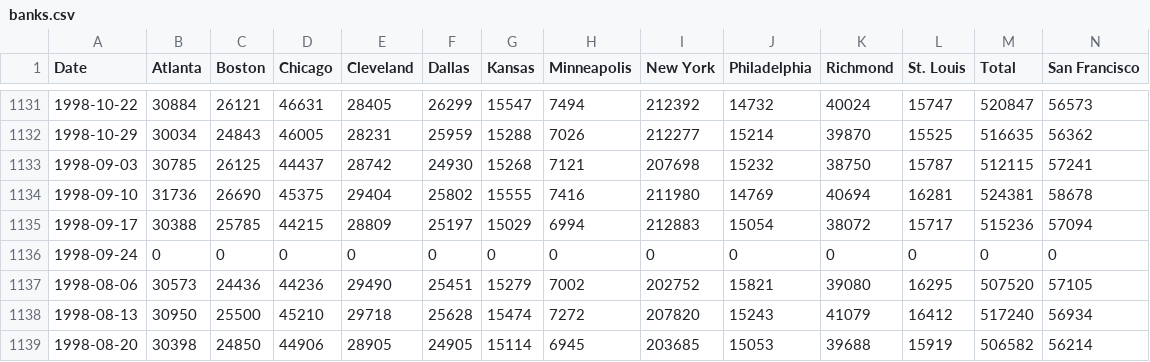
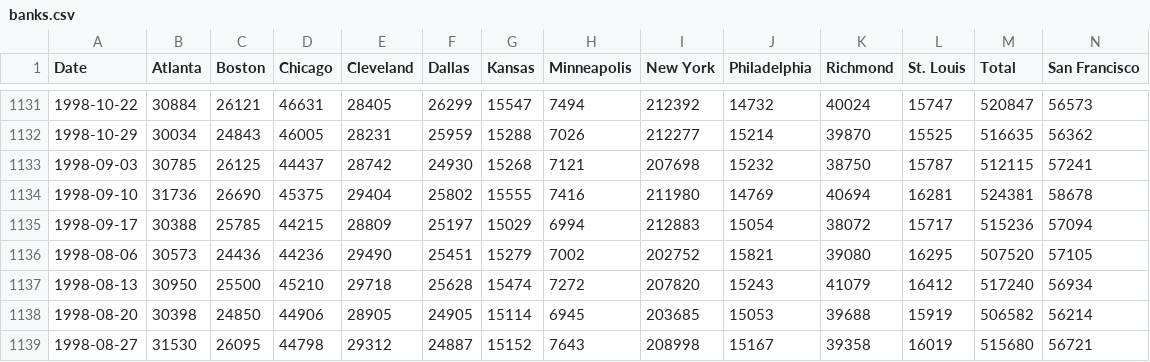
Before and after one commit to trevohearn/FedResStats, a CSV file: banks.csv, drawn as a sheet; only a part is shown, gaps mark what is left out; the shorter side is filled out with more unchanged rows; the diff names each change by its address in the sheet, - before the commit and + after, or states it on an @@ line.

```diff
--- a/banks.csv
+++ b/banks.csv
-row 1136: 1998-09-24 | 0 | 0 | 0 | 0 | 0 | 0 | 0 | 0 | 0 | 0 | 0 | 0 | 0
```
Also changed, not shown: 1 other file.
